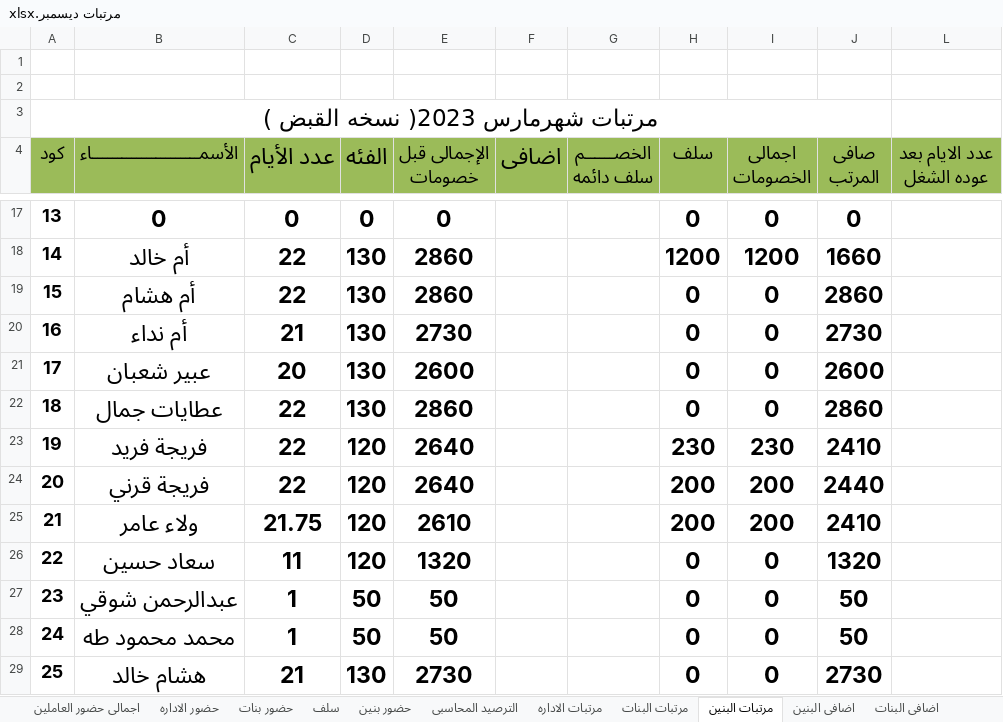
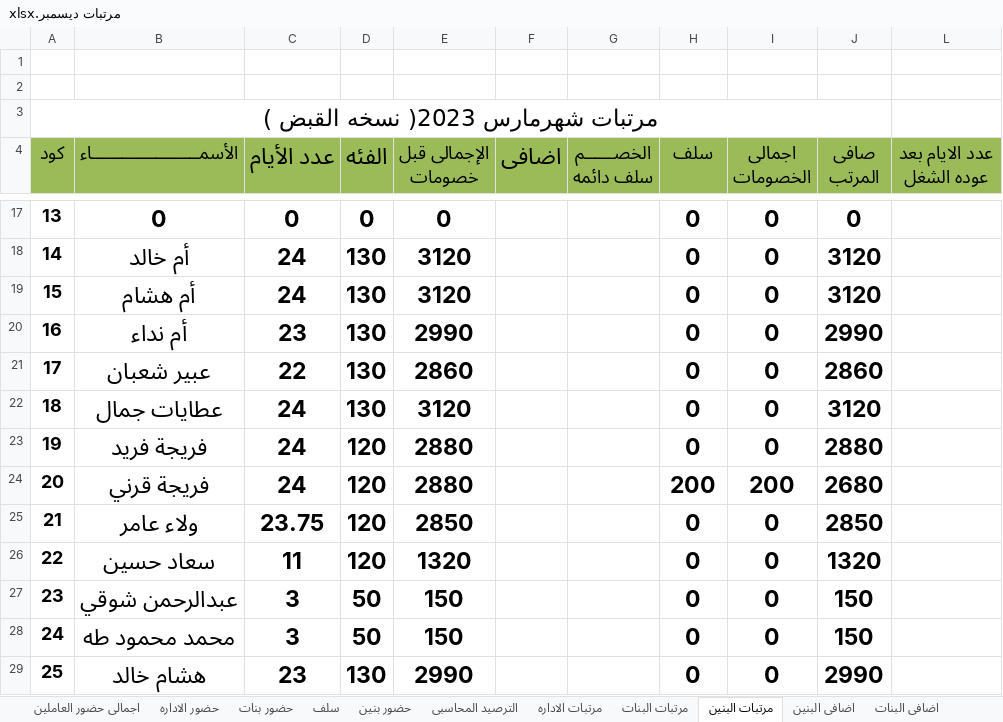
Before and after one commit to ramadanadly79/work-2023, an Excel workbook: مرتبات ديسمبر.xlsx, sheet مرتبات البنين, drawn as a sheet; only a part is shown, gaps mark what is left out; values as stored, in another font and other column widths than the file's, no borders; charts and pictures and conditional formats not drawn; the diff covers the shown part only; the diff names each change by its address in the sheet, - before the commit and + after, or states it on an @@ line.

```diff
--- a/مرتبات ديسمبر.xlsx (sheet مرتبات البنين)
+++ b/مرتبات ديسمبر.xlsx (sheet مرتبات البنين)
-C18:C19 (عدد الأيام): 22
+C18:C19 (عدد الأيام): 24
-E18:E19 (الإجمالى قبل خصومات): 2860
+E18:E19 (الإجمالى قبل خصومات): 3120
-H18 (سلف): 1200
+H18 (سلف): 0
-I18 (اجمالى الخصومات): 1200
+I18 (اجمالى الخصومات): 0
-J18 (صافى المرتب): 1660
+J18 (صافى المرتب): 3120
-J19 (صافى المرتب): 2860
+J19 (صافى المرتب): 3120
-C20 (عدد الأيام): 21
+C20 (عدد الأيام): 23
-E20 (الإجمالى قبل خصومات): 2730
+E20 (الإجمالى قبل خصومات): 2990
-J20 (صافى المرتب): 2730
+J20 (صافى المرتب): 2990
-C21 (عدد الأيام): 20
+C21 (عدد الأيام): 22
-E21 (الإجمالى قبل خصومات): 2600
+E21 (الإجمالى قبل خصومات): 2860
-J21 (صافى المرتب): 2600
+J21 (صافى المرتب): 2860
-C22:C24 (عدد الأيام): 22
+C22:C24 (عدد الأيام): 24
-E22 (الإجمالى قبل خصومات): 2860
+E22 (الإجمالى قبل خصومات): 3120
-J22 (صافى المرتب): 2860
+J22 (صافى المرتب): 3120
-E23:E24 (الإجمالى قبل خصومات): 2640
+E23:E24 (الإجمالى قبل خصومات): 2880
-H23 (سلف): 230
+H23 (سلف): 0
-I23 (اجمالى الخصومات): 230
+I23 (اجمالى الخصومات): 0
-J23 (صافى المرتب): 2410
+J23 (صافى المرتب): 2880
-J24 (صافى المرتب): 2440
+J24 (صافى المرتب): 2680
-C25 (عدد الأيام): 21.75
+C25 (عدد الأيام): 23.75
-E25 (الإجمالى قبل خصومات): 2610
+E25 (الإجمالى قبل خصومات): 2850
-H25 (سلف): 200
+H25 (سلف): 0
-I25 (اجمالى الخصومات): 200
+I25 (اجمالى الخصومات): 0
-J25 (صافى المرتب): 2410
+J25 (صافى المرتب): 2850
-C27:C28 (عدد الأيام): 1
+C27:C28 (عدد الأيام): 3
-E27:E28 (الإجمالى قبل خصومات): 50
+E27:E28 (الإجمالى قبل خصومات): 150
-J27:J28 (صافى المرتب): 50
+J27:J28 (صافى المرتب): 150
-C29 (عدد الأيام): 21
+C29 (عدد الأيام): 23
-E29 (الإجمالى قبل خصومات): 2730
+E29 (الإجمالى قبل خصومات): 2990
-J29 (صافى المرتب): 2730
+J29 (صافى المرتب): 2990
```
Also changed, not shown: 50 edited cells elsewhere in this sheet, sheet حضور بنين, sheet اضافى البنين, sheet سلف, sheet اجمالى حضور العاملين, sheet الترصيد المحاسبى, الأنتاج اليومي 2023.xlsx, 1 other file.
